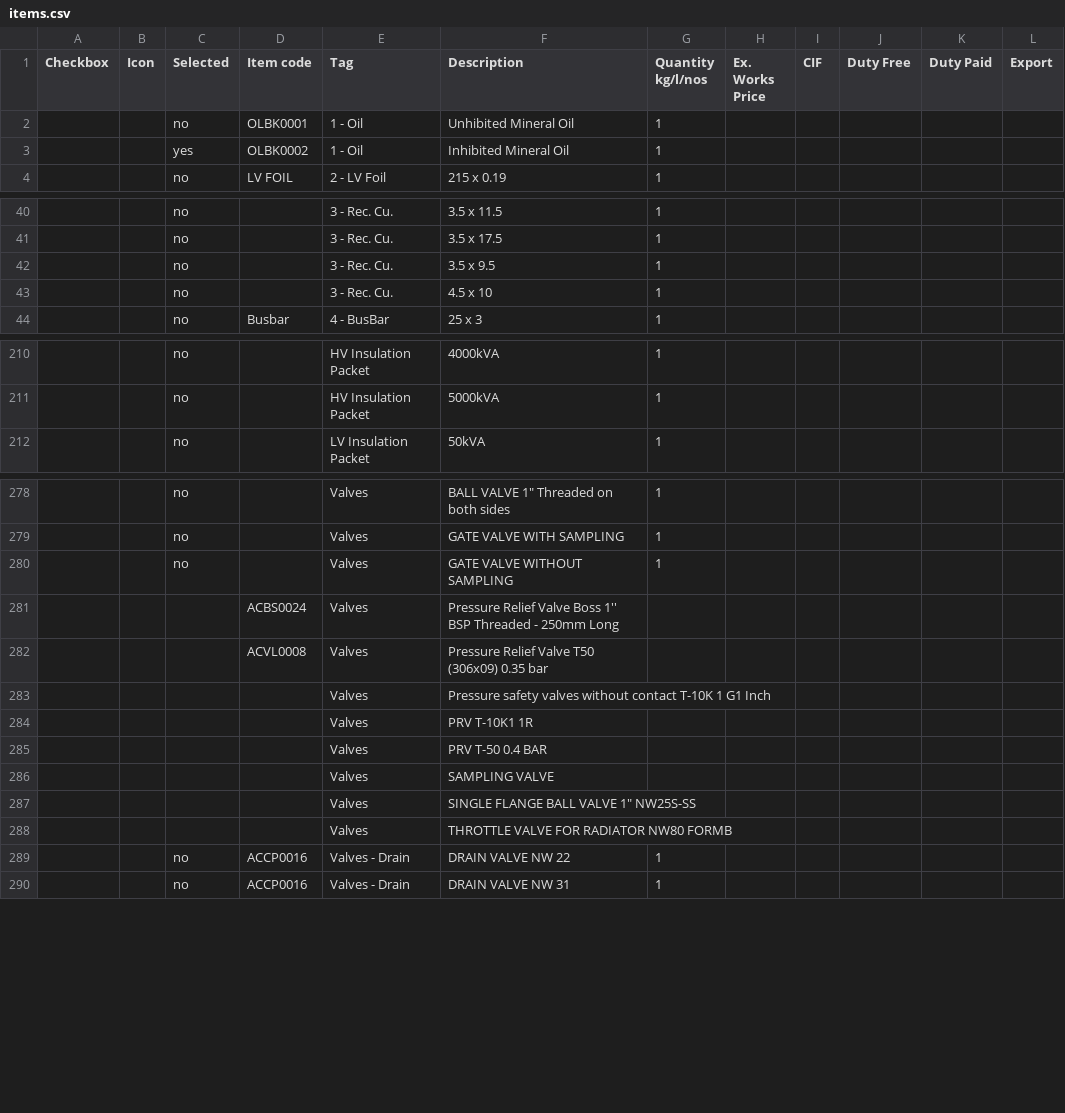
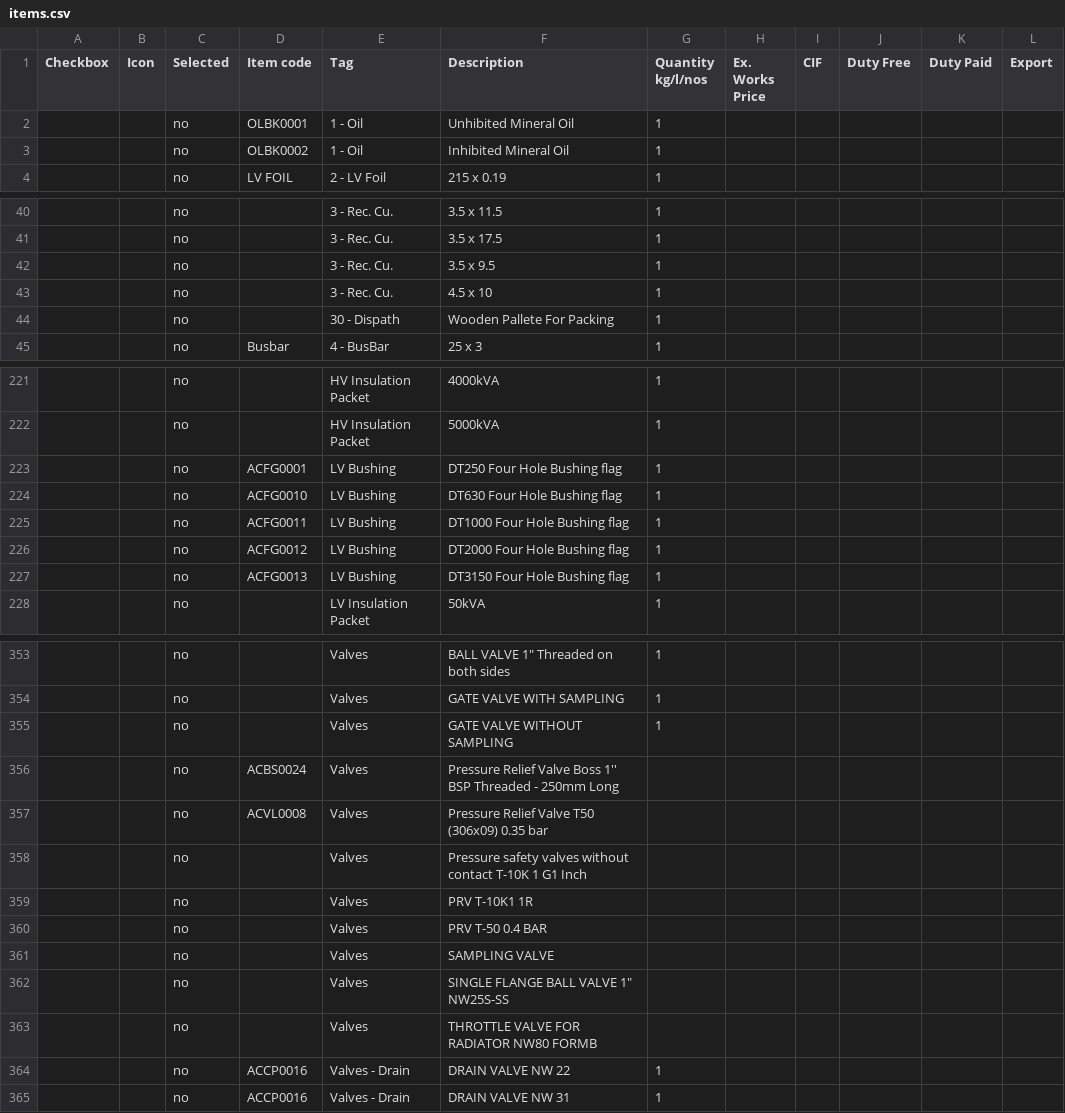
Before and after one commit to praworks/LTL, a CSV file: BOM Automation v6/items.csv, drawn as a sheet; only a part is shown, gaps mark what is left out; the diff covers the shown part only.

```diff
--- a/BOM Automation v6/items.csv
+++ b/BOM Automation v6/items.csv
@@ -2,3 +2,3 @@
 ,,no,OLBK0001,1 - Oil,Unhibited Mineral Oil,1,,,,,
-,,yes,OLBK0002,1 - Oil,Inhibited Mineral Oil,1,,,,,
+,,no,OLBK0002,1 - Oil,Inhibited Mineral Oil,1,,,,,
 ,,no,LV FOIL,2 - LV Foil,215 x 0.19,1,,,,,
@@ -43,2 +43,3 @@
 ,,no,,3 - Rec. Cu.,4.5 x 10,1,,,,,
+,,no,,30 - Dispath,Wooden Pallete For Packing,1,,,,,
 ,,no,Busbar,4 - BusBar,25 x 3,1,,,,,
@@ -211,2 +222,7 @@
 ,,no,,HV Insulation Packet,5000kVA,1,,,,,
+,,no,ACFG0001,LV Bushing,DT250 Four Hole  Bushing  flag,1,,,,,
+,,no,ACFG0010,LV Bushing,DT630 Four Hole  Bushing  flag,1,,,,,
+,,no,ACFG0011,LV Bushing,DT1000 Four Hole  Bushing  flag,1,,,,,
+,,no,ACFG0012,LV Bushing,DT2000 Four Hole  Bushing  flag,1,,,,,
+,,no,ACFG0013,LV Bushing,DT3150 Four Hole  Bushing  flag,1,,,,,
 ,,no,,LV Insulation Packet,50kVA,1,,,,,
@@ -280,10 +355,10 @@
 ,,no,,Valves,GATE VALVE WITHOUT SAMPLING,1,,,,,
-,,,ACBS0024,Valves,Pressure Relief Valve Boss 1'' BSP Threaded - 250mm Long,,,,,,
-,,,ACVL0008,Valves,Pressure Relief Valve T50 (306x09) 0.35 bar,,,,,,
-,,,,Valves,Pressure safety valves without contact T-10K 1 G1 Inch,,,,,,
-,,,,Valves,PRV T-10K1 1R,,,,,,
-,,,,Valves,PRV T-50 0.4 BAR,,,,,,
-,,,,Valves,SAMPLING VALVE,,,,,,
-,,,,Valves,"SINGLE FLANGE BALL VALVE 1"" NW25S-SS",,,,,,
-,,,,Valves,THROTTLE VALVE FOR RADIATOR NW80 FORMB,,,,,,
+,,no,ACBS0024,Valves,Pressure Relief Valve Boss 1'' BSP Threaded - 250mm Long,,,,,,
+,,no,ACVL0008,Valves,Pressure Relief Valve T50 (306x09) 0.35 bar,,,,,,
+,,no,,Valves,Pressure safety valves without contact T-10K 1 G1 Inch,,,,,,
+,,no,,Valves,PRV T-10K1 1R,,,,,,
+,,no,,Valves,PRV T-50 0.4 BAR,,,,,,
+,,no,,Valves,SAMPLING VALVE,,,,,,
+,,no,,Valves,"SINGLE FLANGE BALL VALVE 1"" NW25S-SS",,,,,,
+,,no,,Valves,THROTTLE VALVE FOR RADIATOR NW80 FORMB,,,,,,
 ,,no,ACCP0016,Valves - Drain,DRAIN VALVE NW 22,1,,,,,
```
Also changed, not shown: 9 added rows, 1 removed row, 60 moved rows and 48 edited cells elsewhere in this file, 9 other files.
